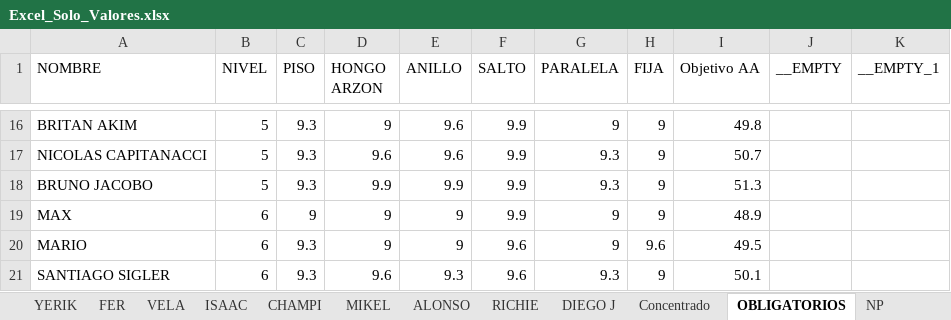
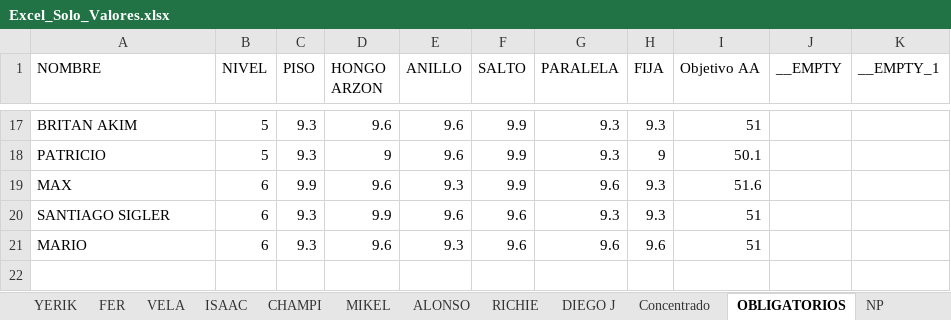
Before and after one commit to josemanueljaimemorales/RutinasAKC, an Excel workbook: Excel_Solo_Valores.xlsx, sheet OBLIGATORIOS, drawn as a sheet; only a part is shown, gaps mark what is left out; values as stored, in another font and other column widths than the file's, no borders; removed rows and columns are numbered as before the commit, all else as after; the diff covers the shown part only; the diff names each change by its address in the sheet, - before the commit and + after, or states it on an @@ line.

Commit message:
Add files via upload

```diff
--- a/Excel_Solo_Valores.xlsx (sheet OBLIGATORIOS)
+++ b/Excel_Solo_Valores.xlsx (sheet OBLIGATORIOS)
-D17 (HONGO ARZON): 9
+D17 (HONGO ARZON): 9.6
-G17 (PARALELA): 9
+G17 (PARALELA): 9.3
-H17 (FIJA): 9
+H17 (FIJA): 9.3
-I17 (Objetivo AA): 49.8
+I17 (Objetivo AA): 51
-A18 (NOMBRE): NICOLAS CAPITANACCI
+A18 (NOMBRE): PATRICIO
-D18 (HONGO ARZON): 9.6
+D18 (HONGO ARZON): 9
-I18 (Objetivo AA): 50.7
+I18 (Objetivo AA): 50.1
-row 18: BRUNO JACOBO | 5 | 9.3 | 9.9 | 9.9 | 9.9 | 9.3 | 9 | 51.3
-C19 (PISO): 9
+C19 (PISO): 9.9
-D19 (HONGO ARZON): 9
+D19 (HONGO ARZON): 9.6
-E19 (ANILLO): 9
+E19 (ANILLO): 9.3
-G19 (PARALELA): 9
+G19 (PARALELA): 9.6
-H19 (FIJA): 9
+H19 (FIJA): 9.3
-I19 (Objetivo AA): 48.9
+I19 (Objetivo AA): 51.6
-row 20: MARIO | 6 | 9.3 | 9 | 9 | 9.6 | 9 | 9.6 | 49.5
-D20 (HONGO ARZON): 9.6
+D20 (HONGO ARZON): 9.9
-E20 (ANILLO): 9.3
+E20 (ANILLO): 9.6
-H20 (FIJA): 9
+H20 (FIJA): 9.3
-I20 (Objetivo AA): 50.1
+I20 (Objetivo AA): 51
+row 21: MARIO | 6 | 9.3 | 9.6 | 9.3 | 9.6 | 9.6 | 9.6 | 51
```
Also changed, not shown: 10 added rows, 9 removed rows and 17 edited cells elsewhere in this sheet.
